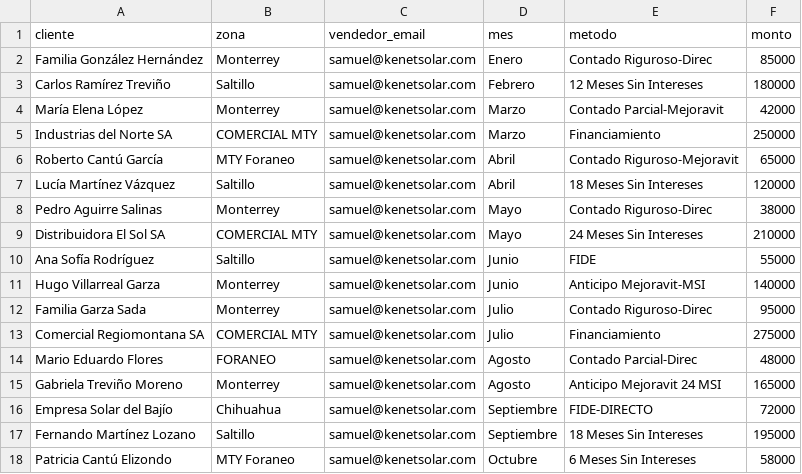
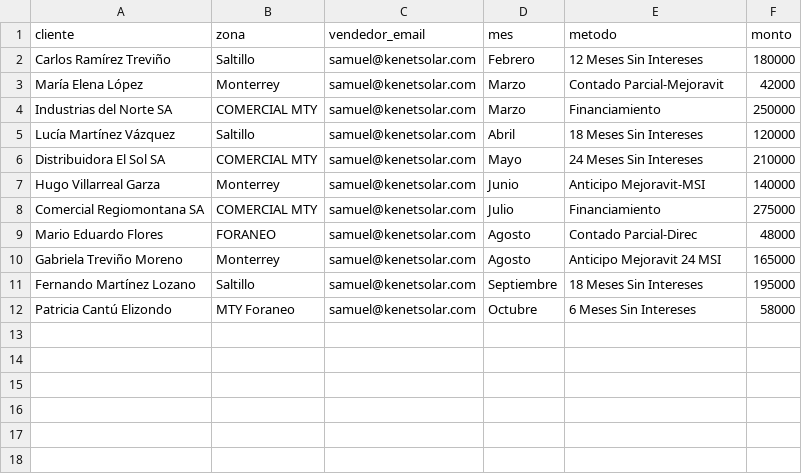
Before and after one commit to rcc622/Consiliacion-pagos, a CSV file: samples/clientes_dummy.csv, drawn as a sheet.

```diff
--- a/samples/clientes_dummy.csv
+++ b/samples/clientes_dummy.csv
@@ -1,3 +1,2 @@
 cliente,zona,vendedor_email,mes,metodo,monto
-Familia González Hernández,Monterrey,samuel@kenetsolar.com,Enero,Contado Riguroso-Direc,85000
 Carlos Ramírez Treviño,Saltillo,samuel@kenetsolar.com,Febrero,12 Meses Sin Intereses,180000
@@ -5,9 +4,5 @@ María Elena López,Monterrey,samuel@kenetsolar.com,Marzo,Contado Parcial-Mejora
 Industrias del Norte SA,COMERCIAL MTY,samuel@kenetsolar.com,Marzo,Financiamiento,250000
-Roberto Cantú García,MTY Foraneo,samuel@kenetsolar.com,Abril,Contado Riguroso-Mejoravit,65000
 Lucía Martínez Vázquez,Saltillo,samuel@kenetsolar.com,Abril,18 Meses Sin Intereses,120000
-Pedro Aguirre Salinas,Monterrey,samuel@kenetsolar.com,Mayo,Contado Riguroso-Direc,38000
 Distribuidora El Sol SA,COMERCIAL MTY,samuel@kenetsolar.com,Mayo,24 Meses Sin Intereses,210000
-Ana Sofía Rodríguez,Saltillo,samuel@kenetsolar.com,Junio,FIDE,55000
 Hugo Villarreal Garza,Monterrey,samuel@kenetsolar.com,Junio,Anticipo Mejoravit-MSI,140000
-Familia Garza Sada,Monterrey,samuel@kenetsolar.com,Julio,Contado Riguroso-Direc,95000
 Comercial Regiomontana SA,COMERCIAL MTY,samuel@kenetsolar.com,Julio,Financiamiento,275000
@@ -15,3 +10,2 @@ Mario Eduardo Flores,FORANEO,samuel@kenetsolar.com,Agosto,Contado Parcial-Direc,
 Gabriela Treviño Moreno,Monterrey,samuel@kenetsolar.com,Agosto,Anticipo Mejoravit 24 MSI,165000
-Empresa Solar del Bajío,Chihuahua,samuel@kenetsolar.com,Septiembre,FIDE-DIRECTO,72000
 Fernando Martínez Lozano,Saltillo,samuel@kenetsolar.com,Septiembre,18 Meses Sin Intereses,195000
```
Also changed, not shown: 2 other files.
